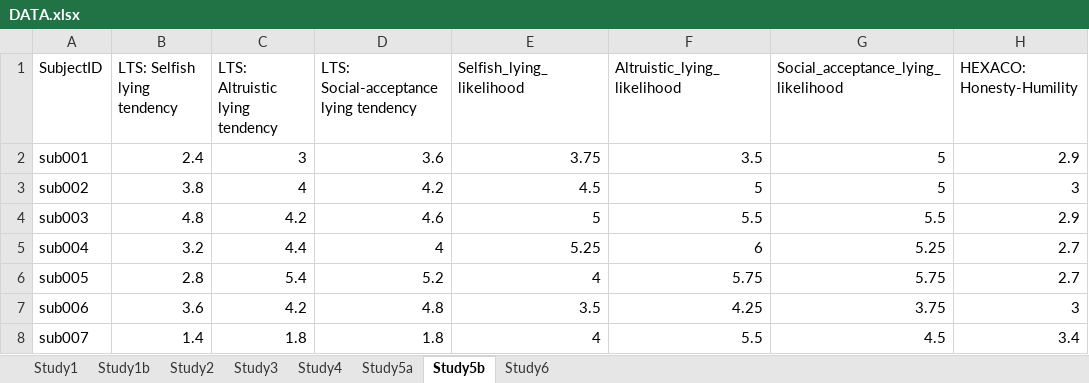
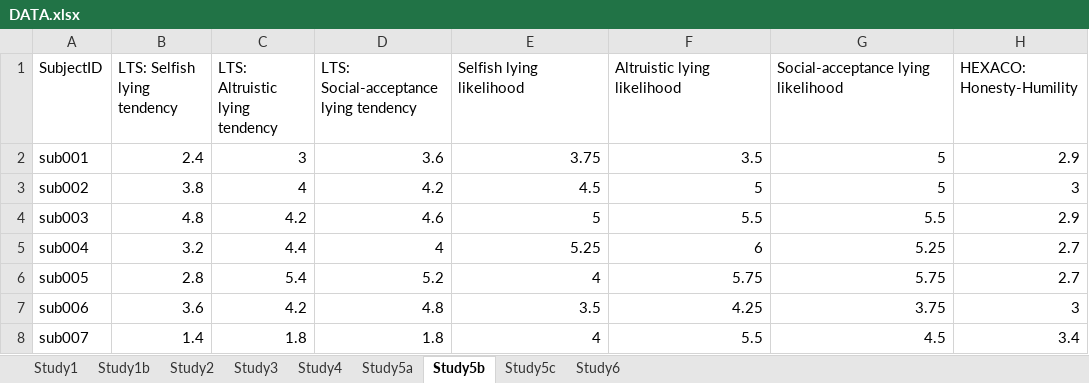
Before and after one commit to EagleLYin/LYin-LTS, an Excel workbook: DATA.xlsx, sheet Study5b, drawn as a sheet; only a part is shown; values as stored, in another font and other column widths than the file's, no borders; the diff names each change by its address in the sheet, - before the commit and + after, or states it on an @@ line.

```diff
--- a/DATA.xlsx (sheet Study5b)
+++ b/DATA.xlsx (sheet Study5b)
+sheet tab: Study5c
-E1: Selfish_lying_likelihood
+E1: Selfish lying likelihood
-F1: Altruistic_lying_likelihood
+F1: Altruistic lying likelihood
-G1: Social_acceptance_lying_likelihood
+G1: Social-acceptance lying likelihood
```
Also changed, not shown: sheet Study6.
